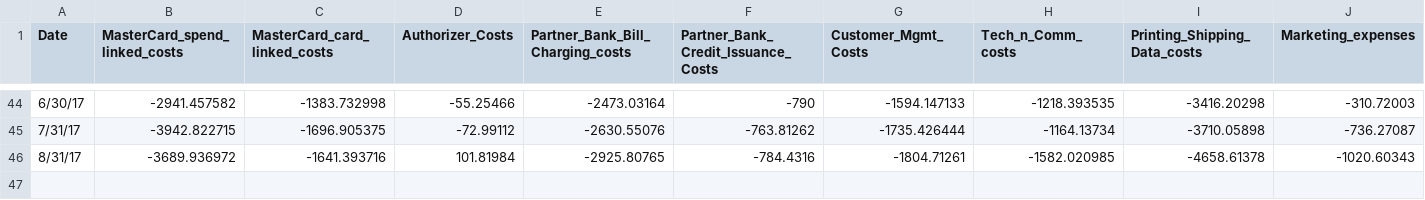
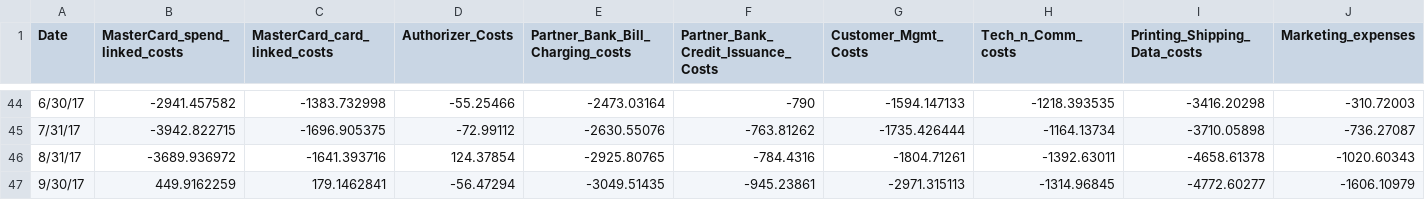
Before and after one commit to Aakash-Katdare/Cohort-Monitoring-Notebooks, a CSV file: Costs_inputs.csv, drawn as a sheet; only a part is shown, gaps mark what is left out; rows hold the shown columns only; the diff names each change by its address in the sheet, - before the commit and + after, or states it on an @@ line.

```diff
--- a/Costs_inputs.csv
+++ b/Costs_inputs.csv
-D46 (Authorizer_Costs): 101.81984
+D46 (Authorizer_Costs): 124.37854
-H46 (Tech_n_Comm_costs): -1582.020985
+H46 (Tech_n_Comm_costs): -1392.63011
+row 47: 9/30/17 | 449.9162259 | 179.1462841 | -56.47294 | -3049.51435 | -945.23861 | -2971.315113 | -1314.96845 | -4772.60277 | -1606.10979
```
Also changed, not shown: 1 other file.
